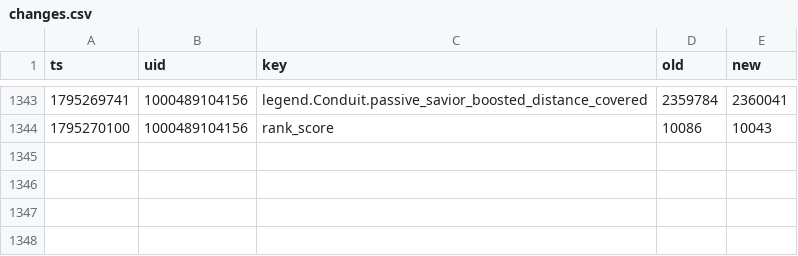
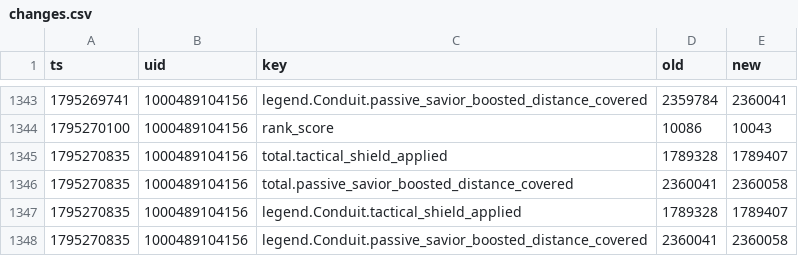
Before and after one commit to lukeapples/apex-tracker, a CSV file: changes.csv, drawn as a sheet; only a part is shown, gaps mark what is left out; the diff names each change by its address in the sheet, - before the commit and + after, or states it on an @@ line.

```diff
--- a/changes.csv
+++ b/changes.csv
+row 1345: 1795270835 | 1000489104156 | total.tactical_shield_applied | 1789328 | 1789407
+row 1346: 1795270835 | 1000489104156 | total.passive_savior_boosted_distance_covered | 2360041 | 2360058
+row 1347: 1795270835 | 1000489104156 | legend.Conduit.tactical_shield_applied | 1789328 | 1789407
+row 1348: 1795270835 | 1000489104156 | legend.Conduit.passive_savior_boosted_distance_covered | 2360041 | 2360058
```
Also changed, not shown: 1 other file.
